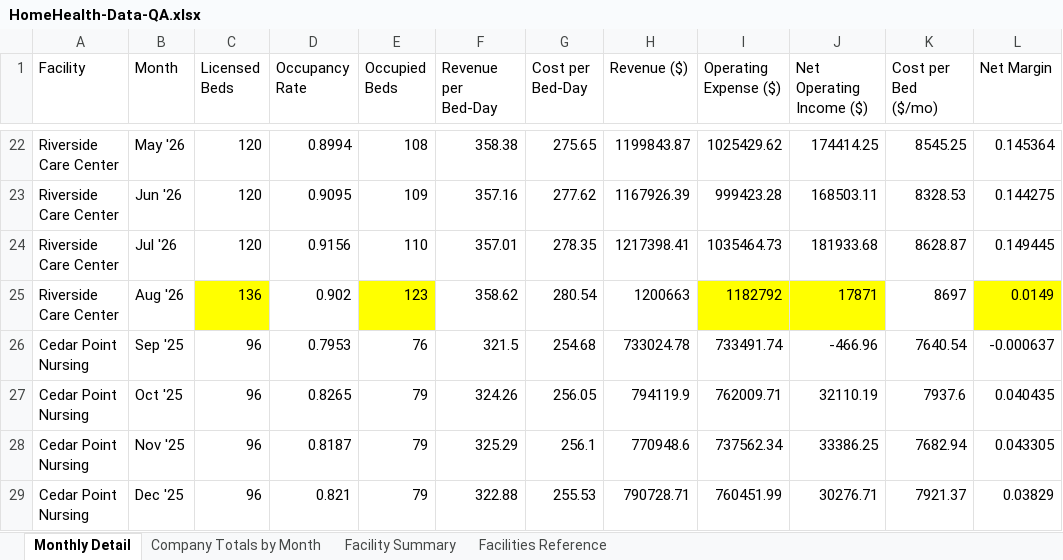
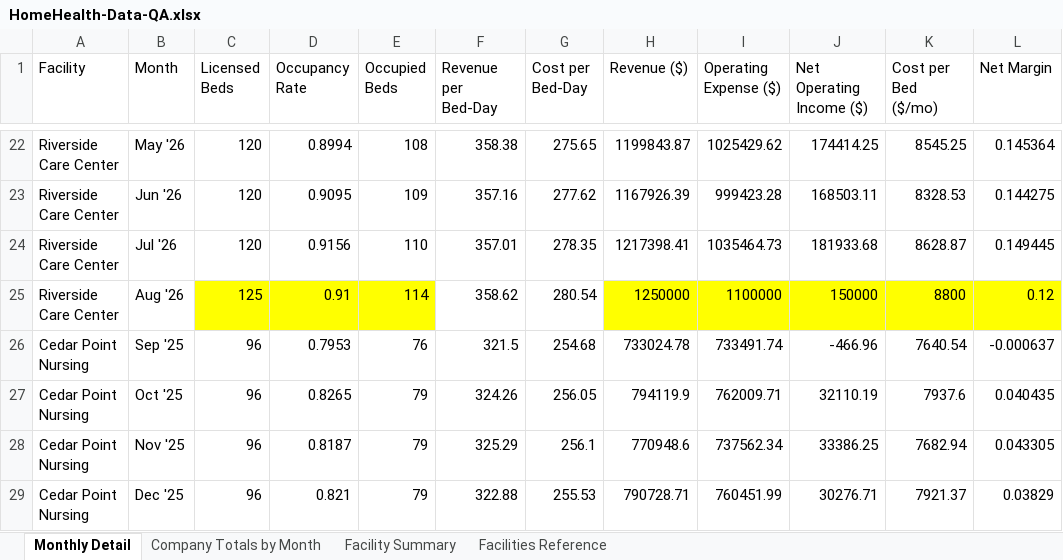
Before and after one commit to dkabbott604-ctrl/ShiftLeftIQ, an Excel workbook: qa-data/HomeHealth-Data-QA.xlsx, sheet Monthly Detail, drawn as a sheet; only a part is shown, gaps mark what is left out; values as stored, in another font and other column widths than the file's, no borders; the diff names each change by its address in the sheet, - before the commit and + after, or states it on an @@ line.

```diff
--- a/qa-data/HomeHealth-Data-QA.xlsx (sheet Monthly Detail)
+++ b/qa-data/HomeHealth-Data-QA.xlsx (sheet Monthly Detail)
-C25 (Licensed Beds): 136
+C25 (Licensed Beds): 125
-D25 (Occupancy Rate): 0.902
+D25 (Occupancy Rate): 0.91
-D25 fill: none
+D25 fill: #FFFF00
-E25 (Occupied Beds): 123
+E25 (Occupied Beds): 114
-H25 (Revenue ($)): 1200663
+H25 (Revenue ($)): 1250000
-H25 fill: none
+H25 fill: #FFFF00
-I25 (Operating Expense ($)): 1182792
+I25 (Operating Expense ($)): 1100000
-J25 (Net Operating Income ($)): 17871
+J25 (Net Operating Income ($)): 150000
-K25 (Cost per Bed ($/mo)): 8697
+K25 (Cost per Bed ($/mo)): 8800
-K25 fill: none
+K25 fill: #FFFF00
-L25 (Net Margin): 0.0149
+L25 (Net Margin): 0.12
```
Also changed, not shown: sheet Facility Summary, sheet Company Totals by Month.
